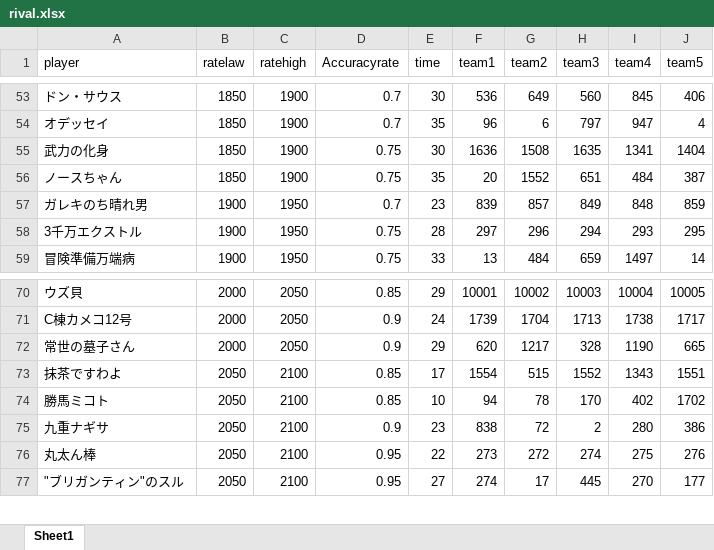
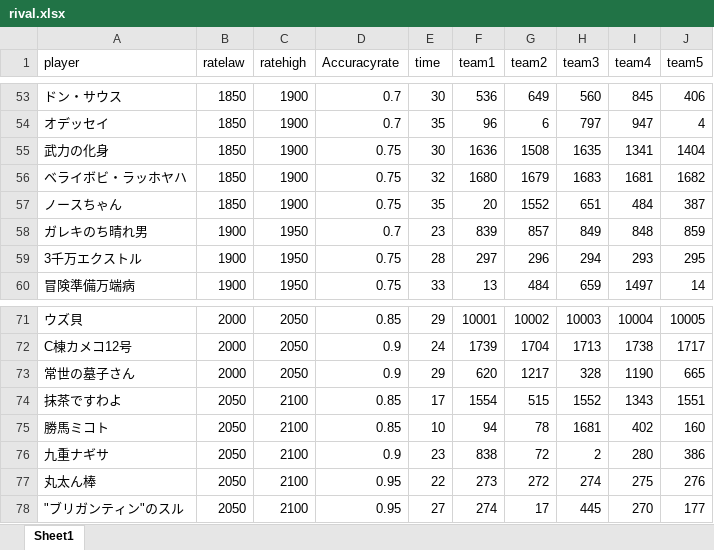
Before and after one commit to knowledge11na/reto, an Excel workbook: data/rival.xlsx, sheet Sheet1, drawn as a sheet; only a part is shown, gaps mark what is left out; values as stored, in another font and other column widths than the file's, no borders; addresses are those after the commit; the diff names each change by its address in the sheet, - before the commit and + after, or states it on an @@ line.

Commit message:
ガチャ調整

```diff
--- a/data/rival.xlsx (sheet Sheet1)
+++ b/data/rival.xlsx (sheet Sheet1)
+row 56: ベライボビ・ラッホヤハ | 1850 | 1900 | 0.75 | 32 | 1680 | 1679 | 1683 | 1681 | 1682
-H75 (team3): 170
+H75 (team3): 1681
-J75 (team5): 1702
+J75 (team5): 160
```
